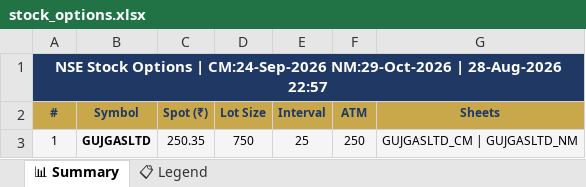
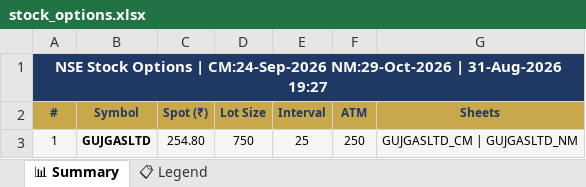
Before and after one commit to spurandhar0/nfo-options-tracker, an Excel workbook: data/stock_options.xlsx, sheet 📊 Summary, drawn as a sheet; values as stored, in another font and other column widths than the file's, no borders; the diff names each change by its address in the sheet, - before the commit and + after, or states it on an @@ line.

```diff
--- a/data/stock_options.xlsx (sheet 📊 Summary)
+++ b/data/stock_options.xlsx (sheet 📊 Summary)
-A1 (#): …NM:29-Oct-2026 | 28-Aug-2026 22:57
+A1 (#): …NM:29-Oct-2026 | 31-Aug-2026 19:27
-C3 (Spot (₹)): 250.35
+C3 (Spot (₹)): 254.80
```
Also changed, not shown: 1 other file.
